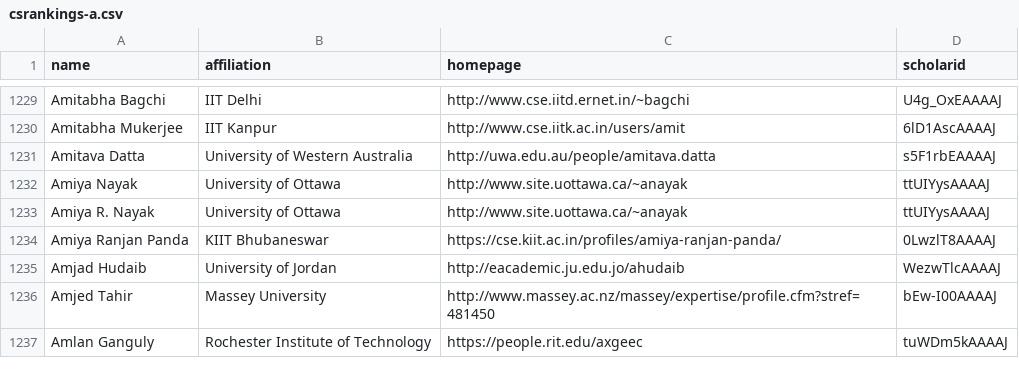
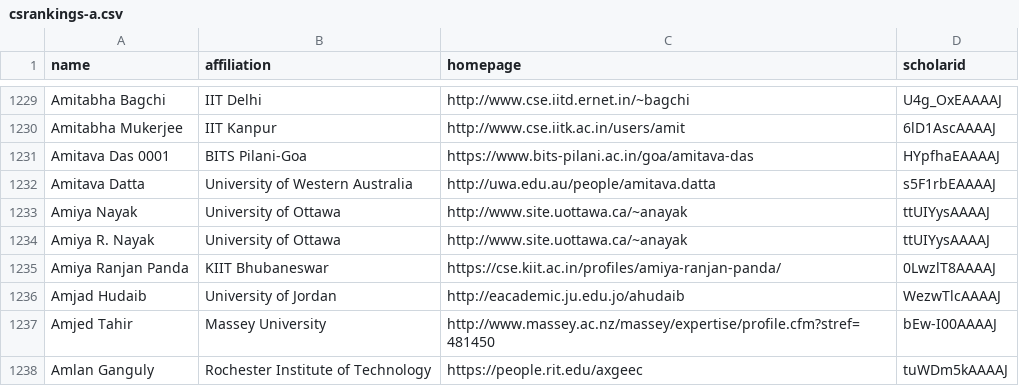
Before and after one commit to senseLab-BITS/CSrankings, a CSV file: csrankings-a.csv, drawn as a sheet; only a part is shown, gaps mark what is left out.

Commit message:
Adding Amitava Das to BITS Pilani Goa

```diff
--- a/csrankings-a.csv
+++ b/csrankings-a.csv
@@ -1230,2 +1230,3 @@ Amitabha Bagchi,IIT Delhi,http://www.cse.iitd.ernet.in/~bagchi,U4g_OxEAAAAJ
 Amitabha Mukerjee,IIT Kanpur,http://www.cse.iitk.ac.in/users/amit,6lD1AscAAAAJ
+Amitava Das 0001,BITS Pilani-Goa,https://www.bits-pilani.ac.in/goa/amitava-das,HYpfhaEAAAAJ
 Amitava Datta,University of Western Australia,http://uwa.edu.au/people/amitava.datta,s5F1rbEAAAAJ
```
